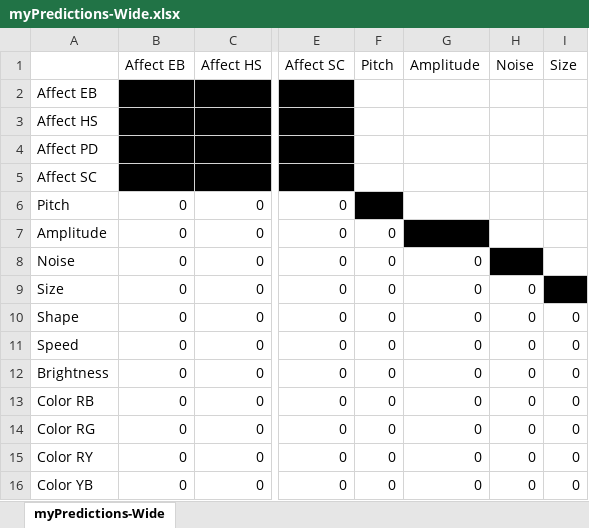
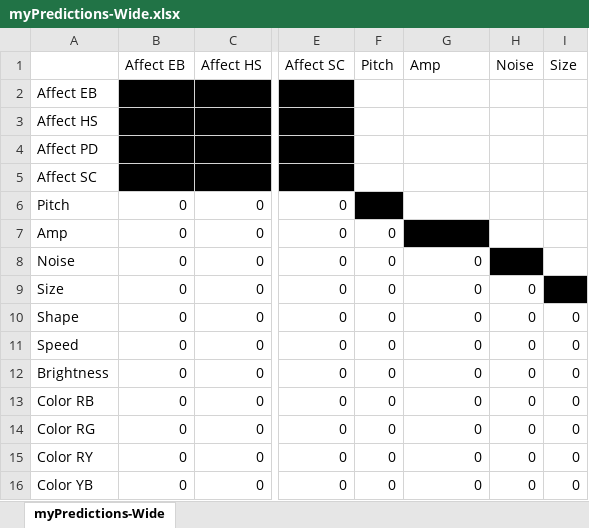
Before and after one commit to hecticdialectic/STE-PHEN, an Excel workbook: summer_school_sessions/9_hypothesis_challenge/myPredictions-Wide.xlsx, sheet myPredictions-Wide, drawn as a sheet; only a part is shown, gaps mark what is left out; values as stored, in another font and other column widths than the file's, no borders; the diff names each change by its address in the sheet, - before the commit and + after, or states it on an @@ line.

Commit message:
fixed amplitude

```diff
--- a/summer_school_sessions/9_hypothesis_challenge/myPredictions-Wide.xlsx (sheet myPredictions-Wide)
+++ b/summer_school_sessions/9_hypothesis_challenge/myPredictions-Wide.xlsx (sheet myPredictions-Wide)
-G1: Amplitude
+G1: Amp
-A7: Amplitude
+A7: Amp
```
Also changed, not shown: 5 other files.
